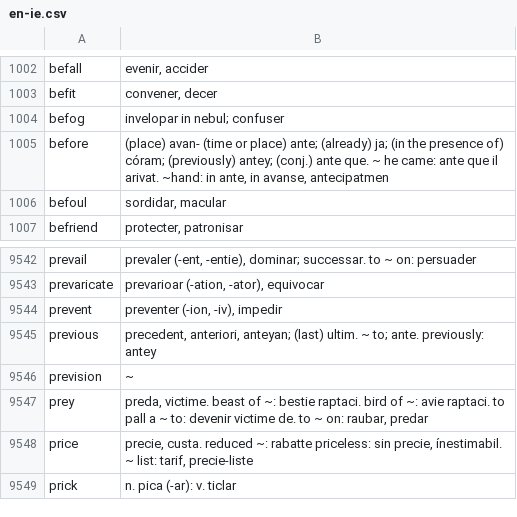
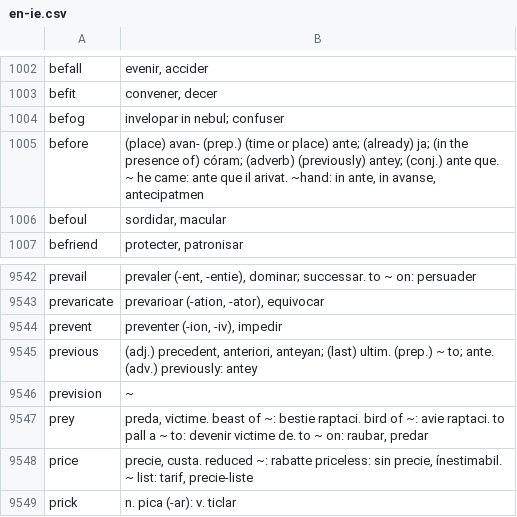
Before and after one commit to occidental-lang/dictionaries, a CSV file: data/en-ie.csv, drawn as a sheet; only a part is shown, gaps mark what is left out.

Commit message:
clarificar ante, antey, anteyan

```diff
--- a/data/en-ie.csv
+++ b/data/en-ie.csv
@@ -1004,3 +1004,3 @@ befit,"convener, decer"
 befog,invelopar in nebul; confuser
-before,"(place) avan- (time or place) ante; (already) ja; (in the presence of) córam; (previously) antey; (conj.) ante que. ~ he came: ante que il arivat. ~hand: in ante, in avanse, antecipatmen"
+before,"(place) avan- (prep.) (time or place) ante; (already) ja; (in the presence of) córam; (adverb) (previously) antey; (conj.) ante que. ~ he came: ante que il arivat. ~hand: in ante, in avanse, antecipatmen"
 befoul,"sordidar, macular"
@@ -9544,3 +9544,3 @@ prevaricate,"prevarioar (-ation, -ator), equivocar"
 prevent,"preventer (-ion, -iv), impedir"
-previous,"precedent, anteriori, anteyan; (last) ultim. ~ to; ante. previously: antey"
+previous,"(adj.) precedent, anteriori, anteyan; (last) ultim. (prep.) ~ to; ante. (adv.) previously: antey"
 prevision,~
```
